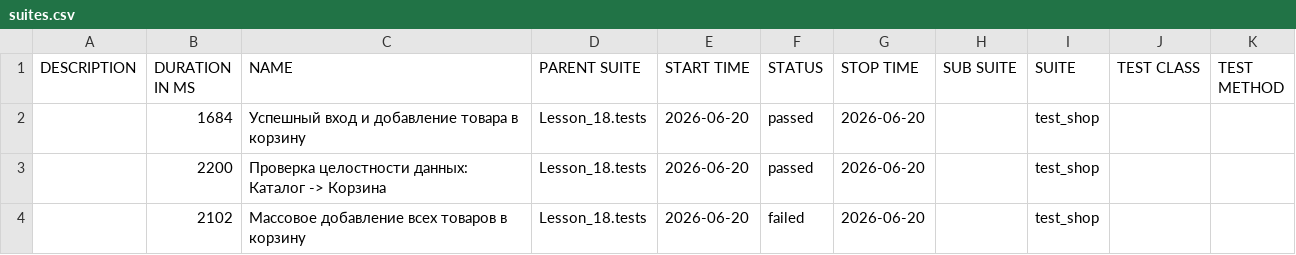
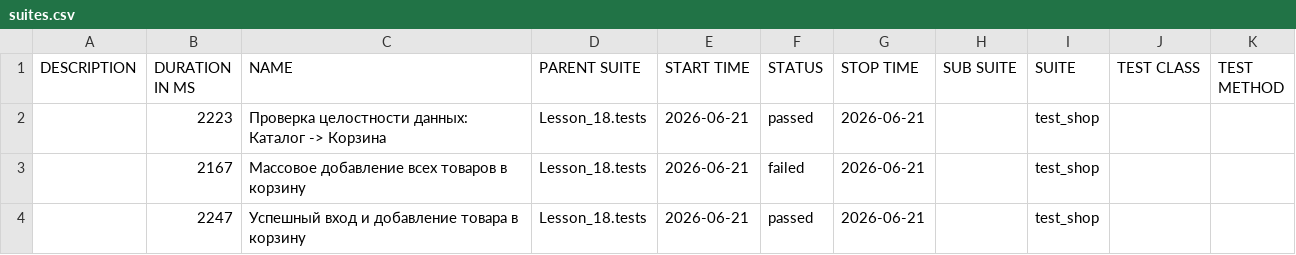
Before and after one commit to Ar4ipraha/automation, a CSV file: data/suites.csv, drawn as a sheet.

```diff
--- a/data/suites.csv
+++ b/data/suites.csv
@@ -1,4 +1,4 @@
 "DESCRIPTION","DURATION IN MS","NAME","PARENT SUITE","START TIME","STATUS","STOP TIME","SUB SUITE","SUITE","TEST CLASS","TEST METHOD"
-"","1684","Успешный вход и добавление товара в корзину","Lesson_18.tests","2026-06-20","passed","2026-06-20","","test_shop","",""
-"","2200","Проверка целостности данных: Каталог -> Корзина","Lesson_18.tests","2026-06-20","passed","2026-06-20","","test_shop","",""
-"","2102","Массовое добавление всех товаров в корзину","Lesson_18.tests","2026-06-20","failed","2026-06-20","","test_shop","",""
+"","2223","Проверка целостности данных: Каталог -> Корзина","Lesson_18.tests","2026-06-21","passed","2026-06-21","","test_shop","",""
+"","2167","Массовое добавление всех товаров в корзину","Lesson_18.tests","2026-06-21","failed","2026-06-21","","test_shop","",""
+"","2247","Успешный вход и добавление товара в корзину","Lesson_18.tests","2026-06-21","passed","2026-06-21","","test_shop","",""
```
Also changed, not shown: 53 other files.
